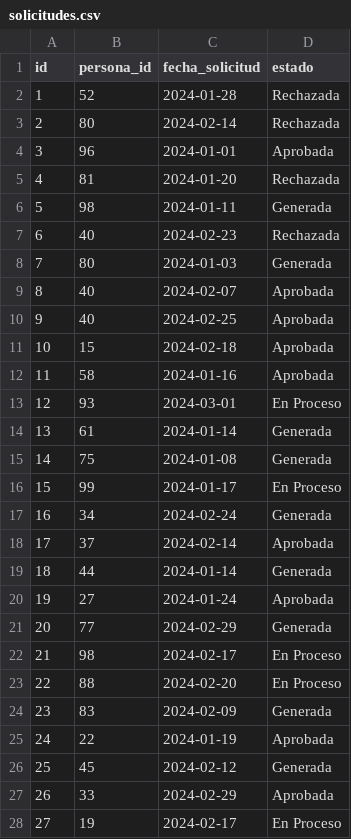
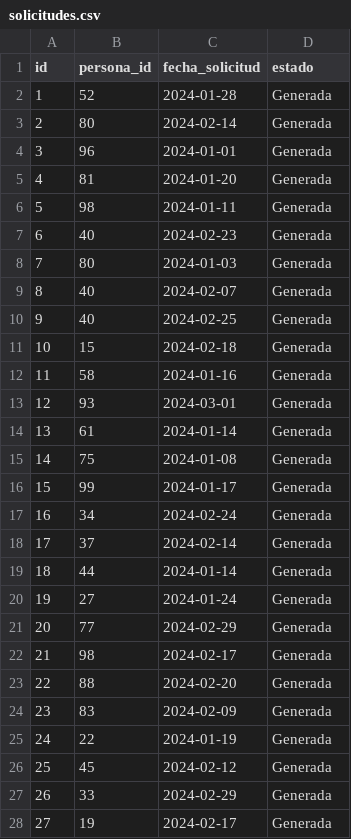
Before and after one commit to heysebas/EamSoft, a CSV file: data/SolicitudesEntrantes/solicitudes.csv, drawn as a sheet; only a part is shown; the diff covers the shown part only.

```diff
--- a/data/SolicitudesEntrantes/solicitudes.csv
+++ b/data/SolicitudesEntrantes/solicitudes.csv
@@ -1,28 +1,28 @@
 id,persona_id,fecha_solicitud,estado
-1,52,2024-01-28,Rechazada
-2,80,2024-02-14,Rechazada
-3,96,2024-01-01,Aprobada
-4,81,2024-01-20,Rechazada
+1,52,2024-01-28,Generada
+2,80,2024-02-14,Generada
+3,96,2024-01-01,Generada
+4,81,2024-01-20,Generada
 5,98,2024-01-11,Generada
-6,40,2024-02-23,Rechazada
+6,40,2024-02-23,Generada
 7,80,2024-01-03,Generada
-8,40,2024-02-07,Aprobada
-9,40,2024-02-25,Aprobada
-10,15,2024-02-18,Aprobada
-11,58,2024-01-16,Aprobada
-12,93,2024-03-01,En Proceso
+8,40,2024-02-07,Generada
+9,40,2024-02-25,Generada
+10,15,2024-02-18,Generada
+11,58,2024-01-16,Generada
+12,93,2024-03-01,Generada
 13,61,2024-01-14,Generada
 14,75,2024-01-08,Generada
-15,99,2024-01-17,En Proceso
+15,99,2024-01-17,Generada
 16,34,2024-02-24,Generada
-17,37,2024-02-14,Aprobada
+17,37,2024-02-14,Generada
 18,44,2024-01-14,Generada
-19,27,2024-01-24,Aprobada
+19,27,2024-01-24,Generada
 20,77,2024-02-29,Generada
-21,98,2024-02-17,En Proceso
-22,88,2024-02-20,En Proceso
+21,98,2024-02-17,Generada
+22,88,2024-02-20,Generada
 23,83,2024-02-09,Generada
-24,22,2024-01-19,Aprobada
+24,22,2024-01-19,Generada
 25,45,2024-02-12,Generada
-26,33,2024-02-29,Aprobada
-27,19,2024-02-17,En Proceso
+26,33,2024-02-29,Generada
+27,19,2024-02-17,Generada
```
Also changed, not shown: 51 edited cells elsewhere in this file, 1 other file.
